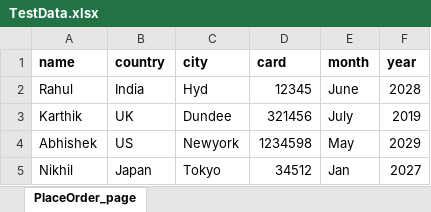
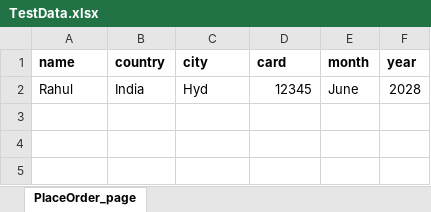
Before and after one commit to mohitreddy888-QA/DemoBlazeee, an Excel workbook: src/main/resources/TestData.xlsx, sheet PlaceOrder_page, drawn as a sheet; values as stored, in another font and other column widths than the file's, no borders; the diff names each change by its address in the sheet, - before the commit and + after, or states it on an @@ line.

Commit message:
newLaptopTestsIncluded

```diff
--- a/src/main/resources/TestData.xlsx (sheet PlaceOrder_page)
+++ b/src/main/resources/TestData.xlsx (sheet PlaceOrder_page)
-row 3: Karthik | UK | Dundee | 321456 | July | 2019
-row 4: Abhishek | US | Newyork | 1234598 | May | 2029
-row 5: Nikhil | Japan | Tokyo | 34512 | Jan | 2027
```
Also changed, not shown: 6 other files.
